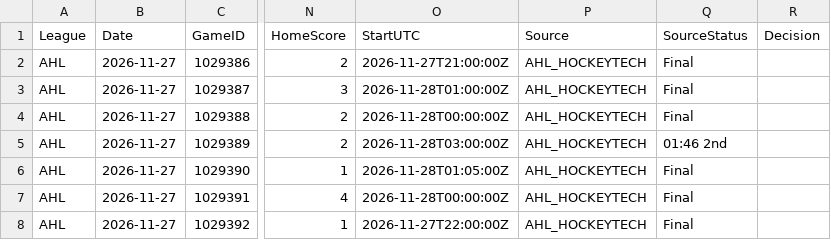
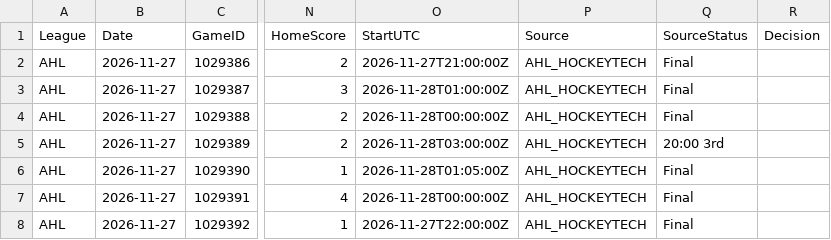
Before and after one commit to skaterbosse/hockey, a CSV file: statsByDate/data/games/Games_2026-11-27.csv, drawn as a sheet; only a part is shown, gaps mark what is left out; the diff names each change by its address in the sheet, - before the commit and + after, or states it on an @@ line.

```diff
--- a/statsByDate/data/games/Games_2026-11-27.csv
+++ b/statsByDate/data/games/Games_2026-11-27.csv
-Q5 (SourceStatus): 01:46 2nd
+Q5 (SourceStatus): 20:00 3rd
```
Also changed, not shown: statsByDate/data/playerstats/Goals_2026-11-27.csv, statsByDate/data/playerstats/PlayerStats_2026-11-27.csv, 6 other files.
